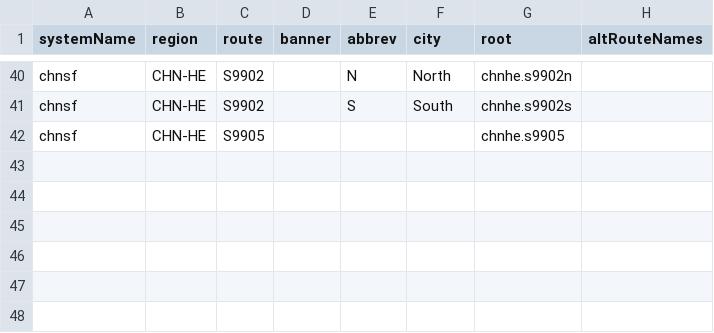
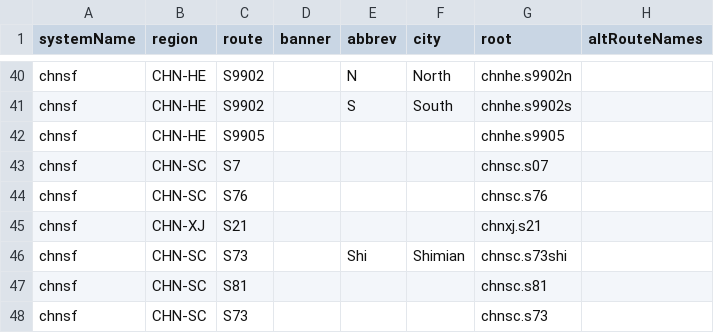
Before and after one commit to eeffaann/HighwayData, a CSV file: hwy_data/_systems/chnsf.csv, drawn as a sheet; only a part is shown, gaps mark what is left out; the diff names each change by its address in the sheet, - before the commit and + after, or states it on an @@ line.

```diff
--- a/hwy_data/_systems/chnsf.csv
+++ b/hwy_data/_systems/chnsf.csv
+row 43: chnsf | CHN-SC | S7 |  |  |  | chnsc.s07
+row 44: chnsf | CHN-SC | S76 |  |  |  | chnsc.s76
+row 45: chnsf | CHN-XJ | S21 |  |  |  | chnxj.s21
+row 46: chnsf | CHN-SC | S73 |  | Shi | Shimian | chnsc.s73shi
+row 47: chnsf | CHN-SC | S81 |  |  |  | chnsc.s81
+row 48: chnsf | CHN-SC | S73 |  |  |  | chnsc.s73
```
Also changed, not shown: hwy_data/_systems/chng.csv, hwy_data/_systems/chng_con.csv, 14 other files.
